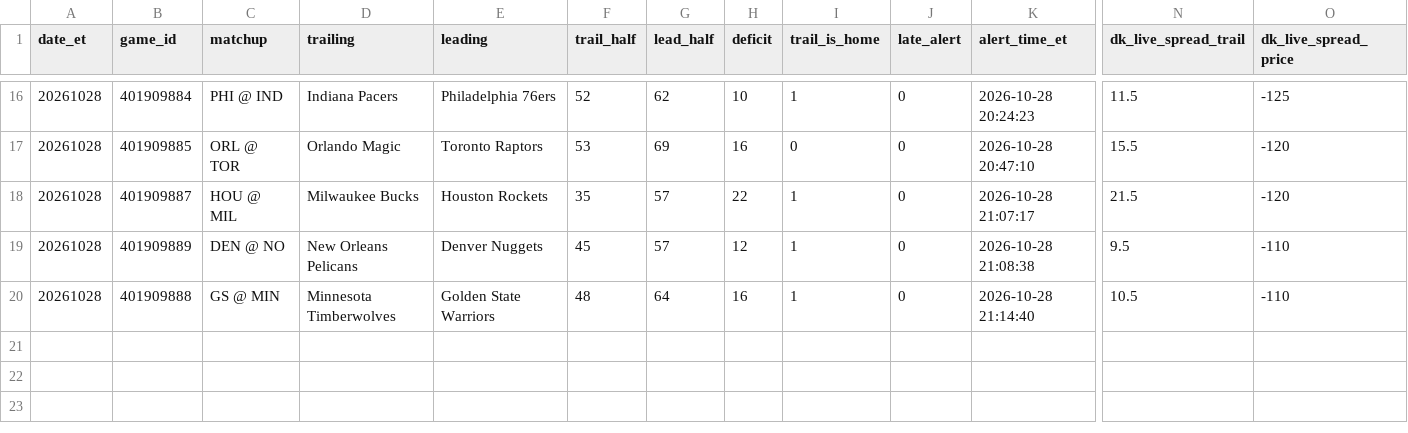
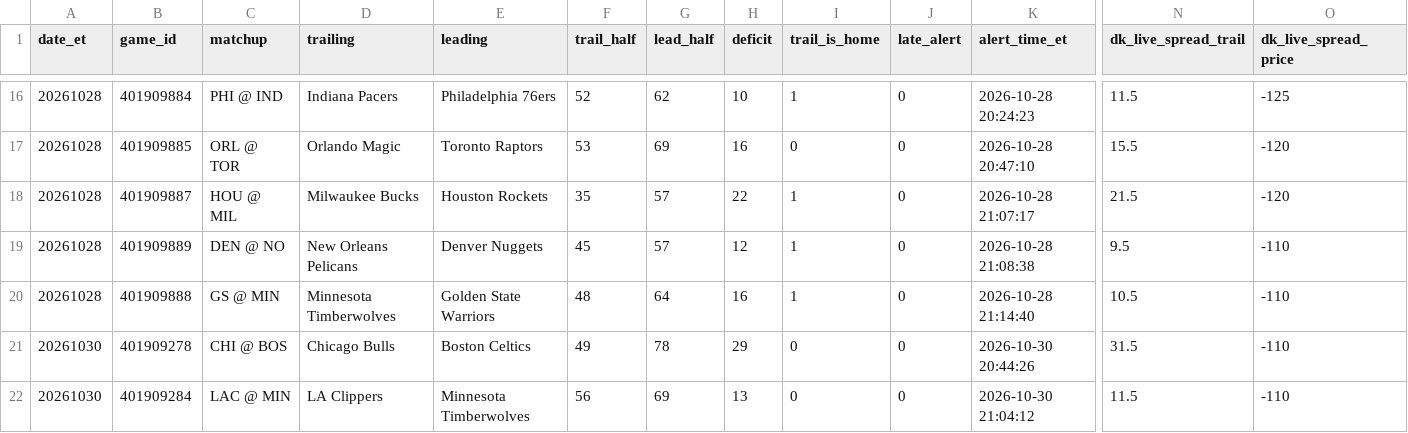
Before and after one commit to TeamComeback/2H-Comeback, a CSV file: data/alerts.csv, drawn as a sheet; only a part is shown, gaps mark what is left out; rows hold the shown columns only; the diff names each change by its address in the sheet, - before the commit and + after, or states it on an @@ line.

Commit message:
Alert log 2026-10-31

```diff
--- a/data/alerts.csv
+++ b/data/alerts.csv
+row 21: 20261030 | 401909278 | CHI @ BOS | Chicago Bulls | Boston Celtics | 49 | 78 | 29 | 0 | 0 | 2026-10-30 20:44:26 | 31.5 | -110
+row 22: 20261030 | 401909284 | LAC @ MIN | LA Clippers | Minnesota Timberwolves | 56 | 69 | 13 | 0 | 0 | 2026-10-30 21:04:12 | 11.5 | -110
```
